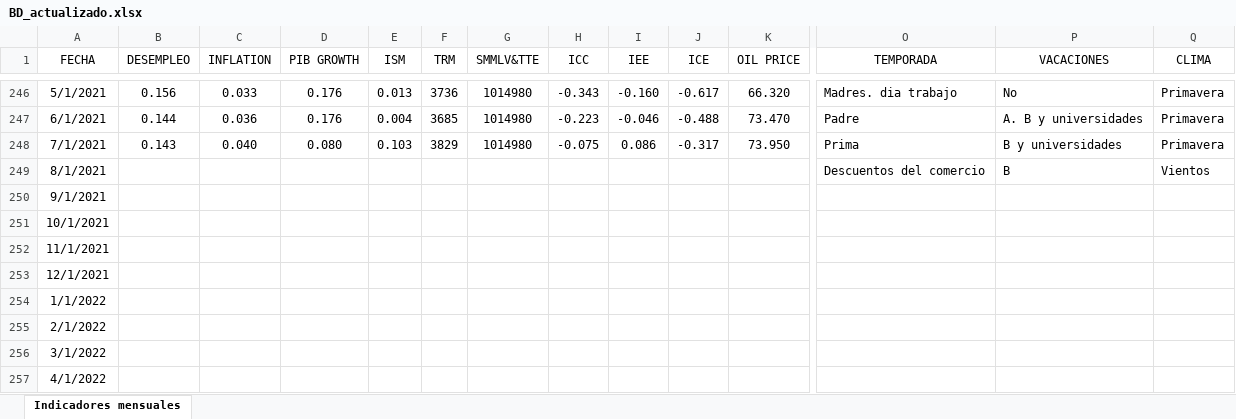
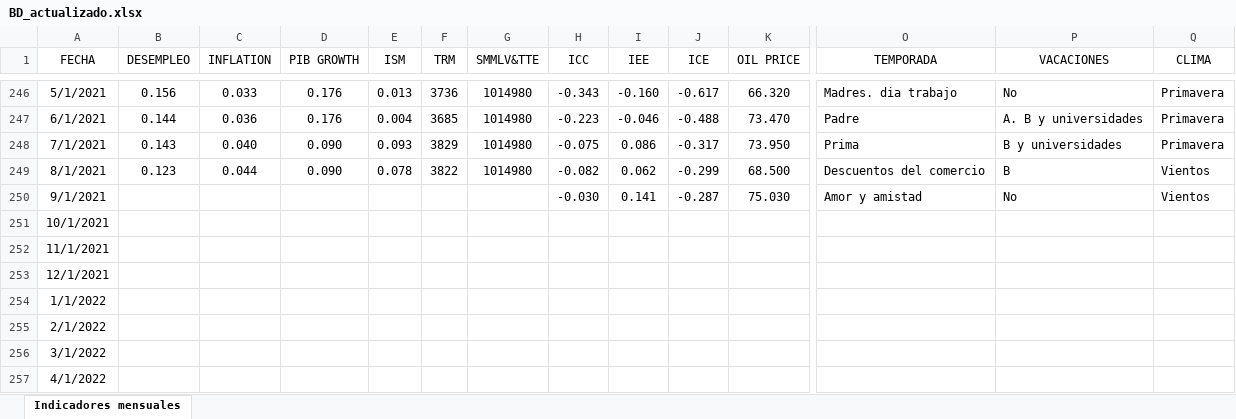
Before and after one commit to Analiticadatosiy/Pronosticos, an Excel workbook: BD_actualizado.xlsx, sheet Indicadores mensuales, drawn as a sheet; only a part is shown, gaps mark what is left out; values as stored, in another font and other column widths than the file's, no borders; table styles not drawn; the diff covers the shown part only; the diff names each change by its address in the sheet, - before the commit and + after, or states it on an @@ line.

Commit message:
Actualizacion BD

```diff
--- a/BD_actualizado.xlsx (sheet Indicadores mensuales)
+++ b/BD_actualizado.xlsx (sheet Indicadores mensuales)
-D248 (PIB GROWTH): 0.080
+D248 (PIB GROWTH): 0.090
-E248 (ISM): 0.103
+E248 (ISM): 0.093
-B249 (DESEMPLEO): (empty)
+B249 (DESEMPLEO): 0.123
-C249 (INFLATION): (empty)
+C249 (INFLATION): 0.044
-D249 (PIB GROWTH): (empty)
+D249 (PIB GROWTH): 0.090
-E249 (ISM): (empty)
+E249 (ISM): 0.078
-F249 (TRM): (empty)
+F249 (TRM): 3822
-G249 (SMMLV&TTE): (empty)
+G249 (SMMLV&TTE): 1014980
-H249 (ICC): (empty)
+H249 (ICC): -0.082
-I249 (IEE): (empty)
+I249 (IEE): 0.062
-J249 (ICE): (empty)
+J249 (ICE): -0.299
-K249 (OIL PRICE): (empty)
+K249 (OIL PRICE): 68.500
-H250 (ICC): (empty)
+H250 (ICC): -0.030
-I250 (IEE): (empty)
+I250 (IEE): 0.141
-J250 (ICE): (empty)
+J250 (ICE): -0.287
-K250 (OIL PRICE): (empty)
+K250 (OIL PRICE): 75.030
-O250 (TEMPORADA): (empty)
+O250 (TEMPORADA): Amor y amistad
-P250 (VACACIONES): (empty)
+P250 (VACACIONES): No
-Q250 (CLIMA): (empty)
+Q250 (CLIMA): Vientos
```
Also changed, not shown: 6 edited cells elsewhere in this sheet.
